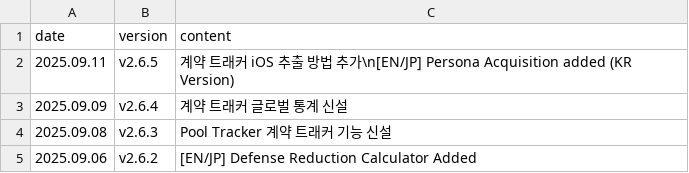
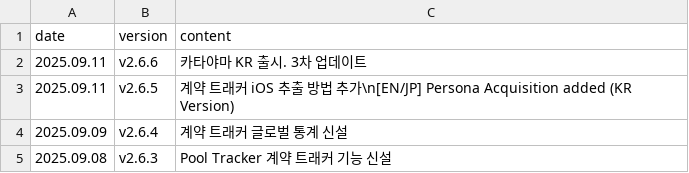
Before and after one commit to absolroot/lufelnet, a CSV file: data/kr/updates.csv, drawn as a sheet; only a part is shown; the shorter side is filled out with more unchanged rows.

```diff
--- a/data/kr/updates.csv
+++ b/data/kr/updates.csv
@@ -1,2 +1,3 @@
 date,version,content
+2025.09.11,v2.6.6,카타야마 KR 출시. 3차 업데이트
 2025.09.11,v2.6.5,계약 트래커 iOS 추출 방법 추가\n[EN/JP] Persona Acquisition added (KR Version)
```
Also changed, not shown: 8 other files.
